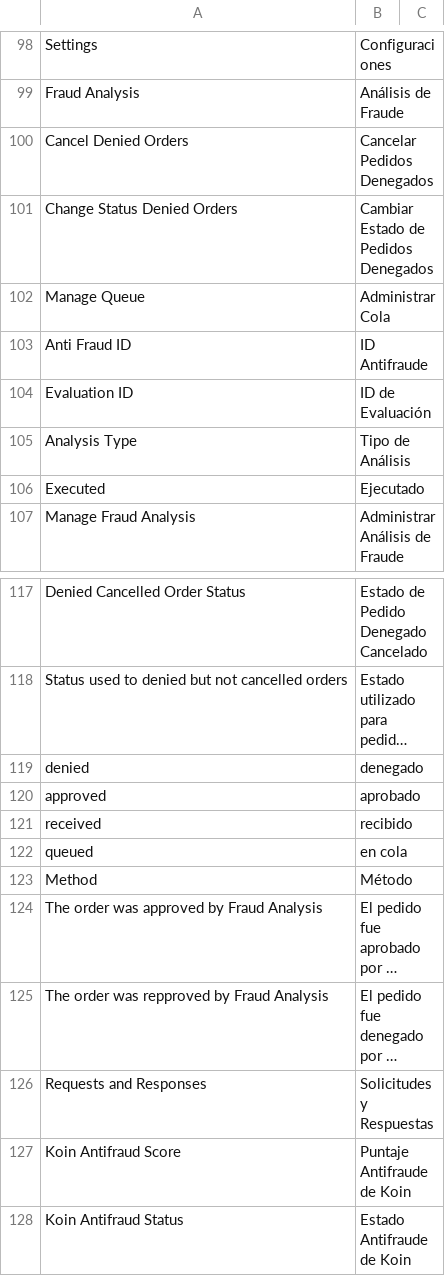
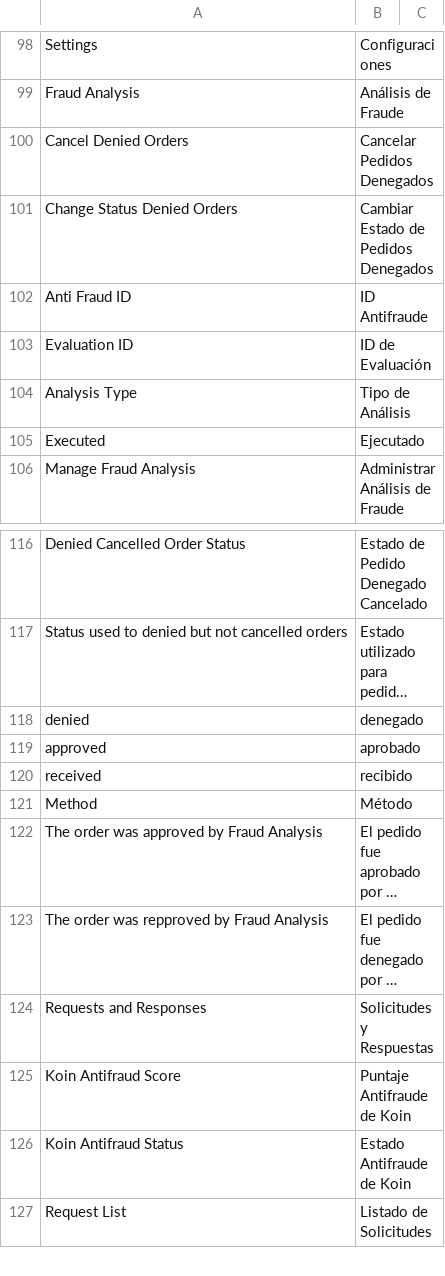
Before and after one commit to bizcommerce/koin-magento2, a CSV file: i18n/es_AR.csv, drawn as a sheet; only a part is shown, gaps mark what is left out; the shorter side is filled out with more unchanged rows; long unchanged cells end in ….

```diff
--- a/i18n/es_AR.csv
+++ b/i18n/es_AR.csv
@@ -101,3 +101,2 @@ Cancel Denied Orders,Cancelar Pedidos Denegados
 Change Status Denied Orders,Cambiar Estado de Pedidos Denegados
-Manage Queue,Administrar Cola
 Anti Fraud ID,ID Antifraude
@@ -121,3 +120,2 @@ approved,aprobado
 received,recibido
-queued,en cola
 Method,Método
```
Also changed, not shown: i18n/en_US.csv, i18n/es_CO.csv, 17 other files.
